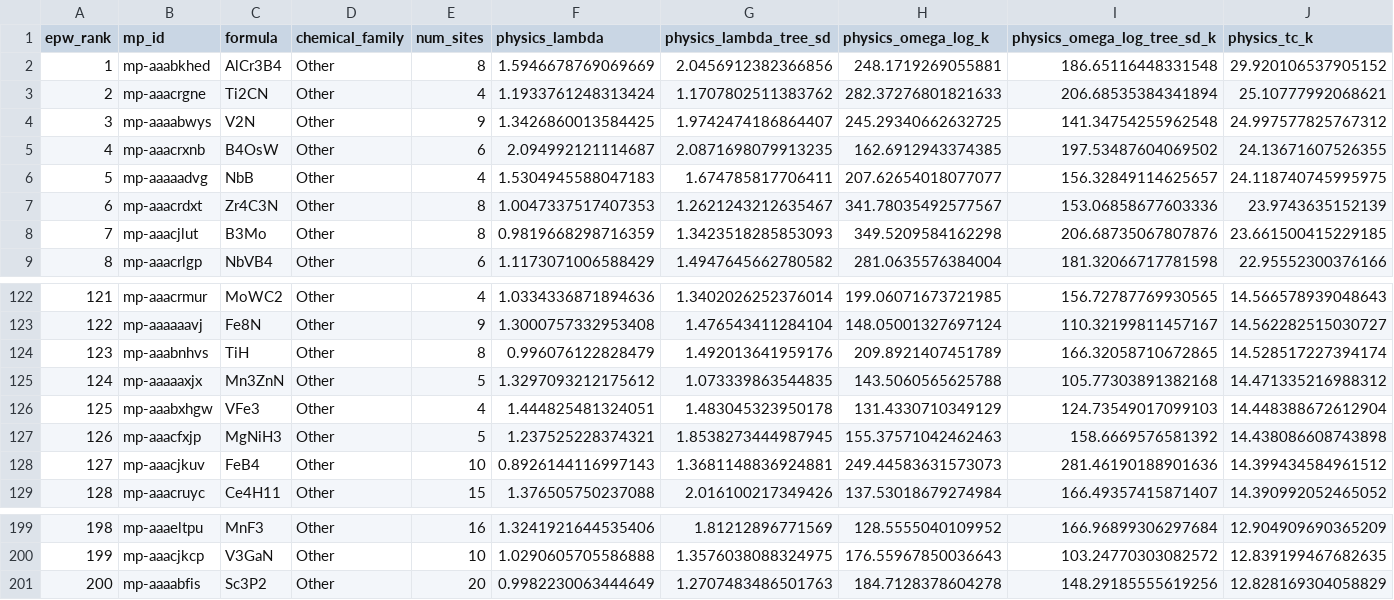
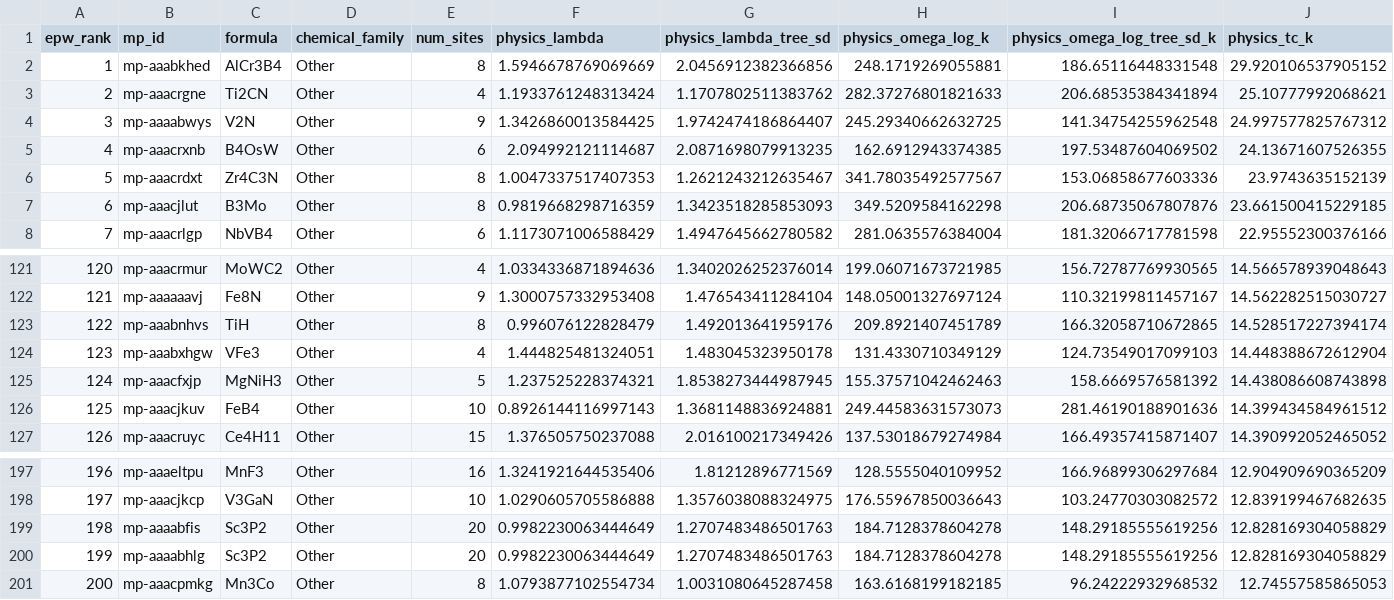
Before and after one commit to hudsonclavin-cloud/RT-SuperConductor, a CSV file: docs/mp-physics-top200.csv, drawn as a sheet; only a part is shown, gaps mark what is left out; removed rows and columns are numbered as before the commit, all else as after; rows hold the shown columns only; the diff names each change by its address in the sheet, - before the commit and + after, or states it on an @@ line.

```diff
--- a/docs/mp-physics-top200.csv
+++ b/docs/mp-physics-top200.csv
-row 6: 5 | mp-aaaaadvg | NbB | Other | 4 | 1.5304945588047183 | 1.674785817706411 | 207.62654018077077 | 156.32849114625657 | 24.118740745995975
@@ column A (epw_rank) renumbered between rows 6 and 199 @@
-row 125: 124 | mp-aaaaaxjx | Mn3ZnN | Other | 5 | 1.3297093212175612 | 1.073339863544835 | 143.5060565625788 | 105.77303891382168 | 14.471335216988312
+row 200: 199 | mp-aaaabhlg | Sc3P2 | Other | 20 | 0.9982230063444649 | 1.2707483486501763 | 184.7128378604278 | 148.29185555619256 | 12.828169304058829
+row 201: 200 | mp-aaacpmkg | Mn3Co | Other | 8 | 1.0793877102554734 | 1.0031080645287458 | 163.6168199182185 | 96.24222932968532 | 12.74557585865053
```
Also changed, not shown: docs/mp-sc-classifier-top200.csv, 14 other files.
